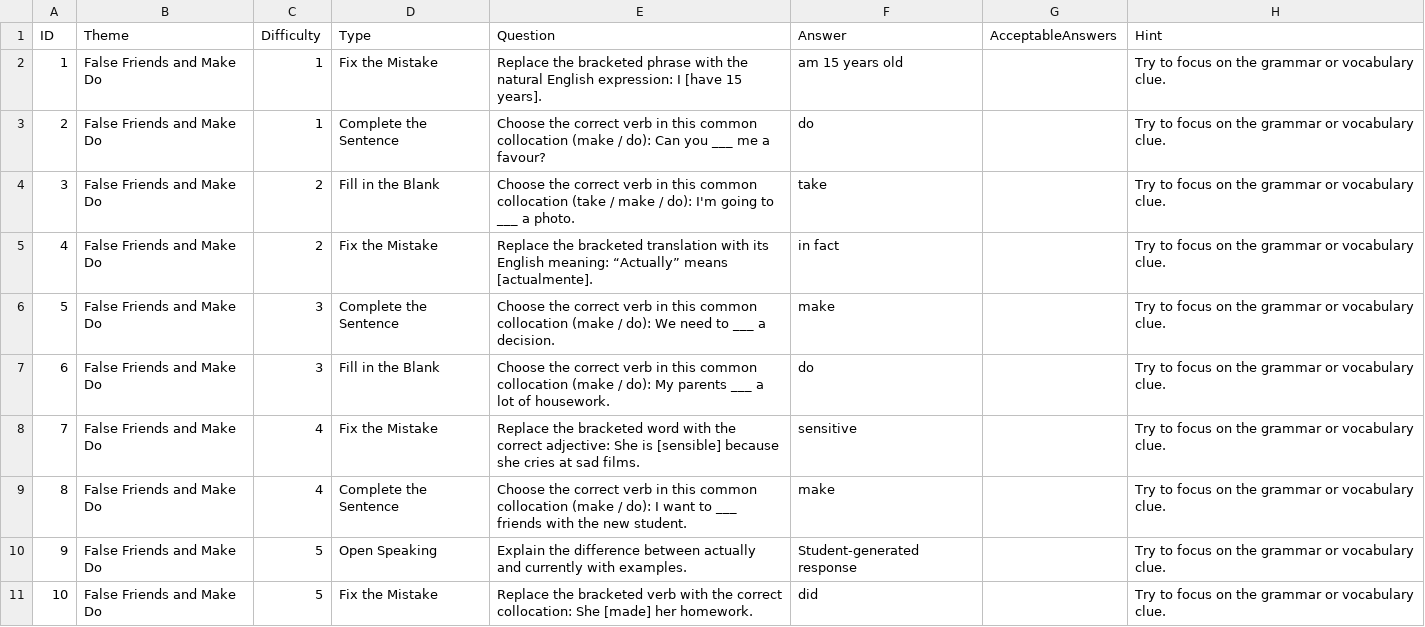
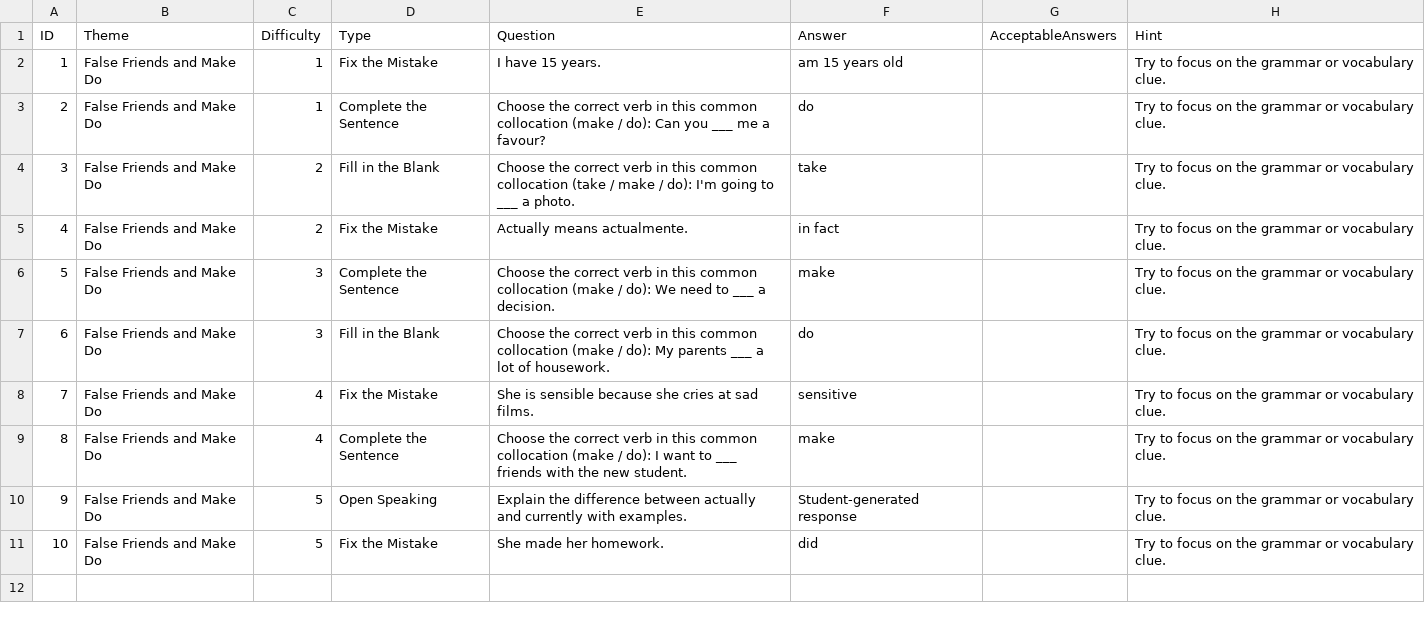
Before and after one commit to stephenfagen/english-quest, a CSV file: B1_False_Friends_and_Make_Do.csv, drawn as a sheet.

Commit message:
Remove correction hints from error questions

```diff
--- a/B1_False_Friends_and_Make_Do.csv
+++ b/B1_False_Friends_and_Make_Do.csv
@@ -1,11 +1,11 @@
 ID,Theme,Difficulty,Type,Question,Answer,AcceptableAnswers,Hint
-1,False Friends and Make Do,1,Fix the Mistake,Replace the bracketed phrase with the natural English expression: I [have 15 years].,am 15 years old,,Try to focus on the grammar or vocabulary clue.
+1,False Friends and Make Do,1,Fix the Mistake,I have 15 years.,am 15 years old,,Try to focus on the grammar or vocabulary clue.
 2,False Friends and Make Do,1,Complete the Sentence,Choose the correct verb in this common collocation (make / do): Can you ___ me a favour?,do,,Try to focus on the grammar or vocabulary clue.
 3,False Friends and Make Do,2,Fill in the Blank,Choose the correct verb in this common collocation (take / make / do): I'm going to ___ a photo.,take,,Try to focus on the grammar or vocabulary clue.
-4,False Friends and Make Do,2,Fix the Mistake,Replace the bracketed translation with its English meaning: “Actually” means [actualmente].,in fact,,Try to focus on the grammar or vocabulary clue.
+4,False Friends and Make Do,2,Fix the Mistake,Actually means actualmente.,in fact,,Try to focus on the grammar or vocabulary clue.
 5,False Friends and Make Do,3,Complete the Sentence,Choose the correct verb in this common collocation (make / do): We need to ___ a decision.,make,,Try to focus on the grammar or vocabulary clue.
 6,False Friends and Make Do,3,Fill in the Blank,Choose the correct verb in this common collocation (make / do): My parents ___ a lot of housework.,do,,Try to focus on the grammar or vocabulary clue.
-7,False Friends and Make Do,4,Fix the Mistake,Replace the bracketed word with the correct adjective: She is [sensible] because she cries at sad films.,sensitive,,Try to focus on the grammar or vocabulary clue.
+7,False Friends and Make Do,4,Fix the Mistake,She is sensible because she cries at sad films.,sensitive,,Try to focus on the grammar or vocabulary clue.
 8,False Friends and Make Do,4,Complete the Sentence,Choose the correct verb in this common collocation (make / do): I want to ___ friends with the new student.,make,,Try to focus on the grammar or vocabulary clue.
 9,False Friends and Make Do,5,Open Speaking,Explain the difference between actually and currently with examples.,Student-generated response,,Try to focus on the grammar or vocabulary clue.
-10,False Friends and Make Do,5,Fix the Mistake,Replace the bracketed verb with the correct collocation: She [made] her homework.,did,,Try to focus on the grammar or vocabulary clue.
+10,False Friends and Make Do,5,Fix the Mistake,She made her homework.,did,,Try to focus on the grammar or vocabulary clue.
```
